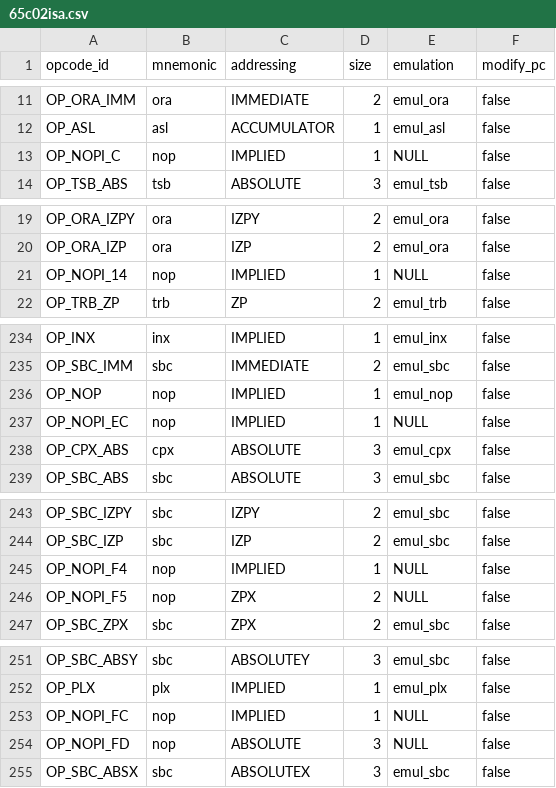
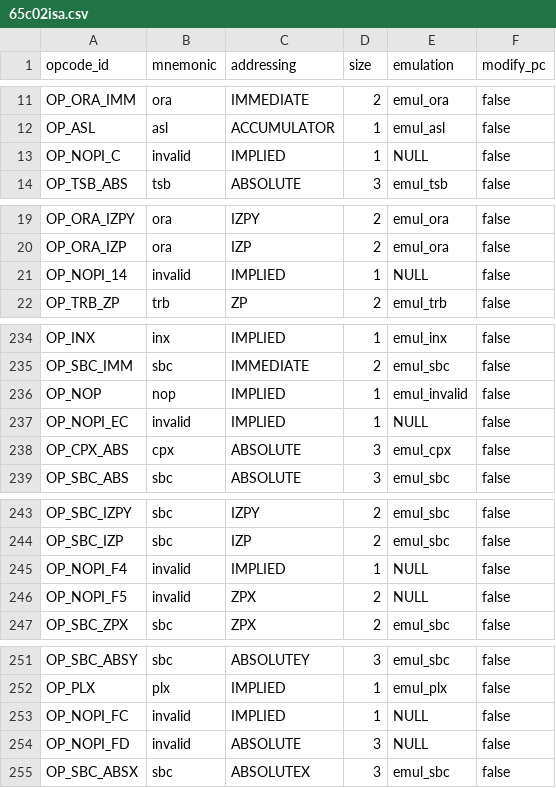
Before and after one commit to rkujawa/rk65c02, a CSV file: src/65c02isa.csv, drawn as a sheet; only a part is shown, gaps mark what is left out; the diff covers the shown part only.

Commit message:
Mark invalid instructions as invalid, not as nops.

```diff
--- a/src/65c02isa.csv
+++ b/src/65c02isa.csv
@@ -12,3 +12,3 @@ OP_ORA_IMM,"ora",IMMEDIATE,2,emul_ora,false
 OP_ASL,"asl",ACCUMULATOR,1,emul_asl,false
-OP_NOPI_C,"nop",IMPLIED,1,NULL,false
+OP_NOPI_C,"invalid",IMPLIED,1,NULL,false
 OP_TSB_ABS,"tsb",ABSOLUTE,3,emul_tsb,false
@@ -20,3 +20,3 @@ OP_ORA_IZPY,"ora",IZPY,2,emul_ora,false
 OP_ORA_IZP,"ora",IZP,2,emul_ora,false
-OP_NOPI_14,"nop",IMPLIED,1,NULL,false
+OP_NOPI_14,"invalid",IMPLIED,1,NULL,false
 OP_TRB_ZP,"trb",ZP,2,emul_trb,false
@@ -235,4 +235,4 @@ OP_INX,"inx",IMPLIED,1,emul_inx,false
 OP_SBC_IMM,"sbc",IMMEDIATE,2,emul_sbc,false
-OP_NOP,"nop",IMPLIED,1,emul_nop,false
-OP_NOPI_EC,"nop",IMPLIED,1,NULL,false
+OP_NOP,"nop",IMPLIED,1,emul_invalid,false
+OP_NOPI_EC,"invalid",IMPLIED,1,NULL,false
 OP_CPX_ABS,"cpx",ABSOLUTE,3,emul_cpx,false
@@ -244,4 +244,4 @@ OP_SBC_IZPY,"sbc",IZPY,2,emul_sbc,false
 OP_SBC_IZP,"sbc",IZP,2,emul_sbc,false
-OP_NOPI_F4,"nop",IMPLIED,1,NULL,false
-OP_NOPI_F5,"nop",ZPX,2,NULL,false
+OP_NOPI_F4,"invalid",IMPLIED,1,NULL,false
+OP_NOPI_F5,"invalid",ZPX,2,NULL,false
 OP_SBC_ZPX,"sbc",ZPX,2,emul_sbc,false
@@ -252,4 +252,4 @@ OP_SBC_ABSY,"sbc",ABSOLUTEY,3,emul_sbc,false
 OP_PLX,"plx",IMPLIED,1,emul_plx,false
-OP_NOPI_FC,"nop",IMPLIED,1,NULL,false
-OP_NOPI_FD,"nop",ABSOLUTE,3,NULL,false
+OP_NOPI_FC,"invalid",IMPLIED,1,NULL,false
+OP_NOPI_FD,"invalid",ABSOLUTE,3,NULL,false
 OP_SBC_ABSX,"sbc",ABSOLUTEX,3,emul_sbc,false
```
Also changed, not shown: 37 edited cells elsewhere in this file.
